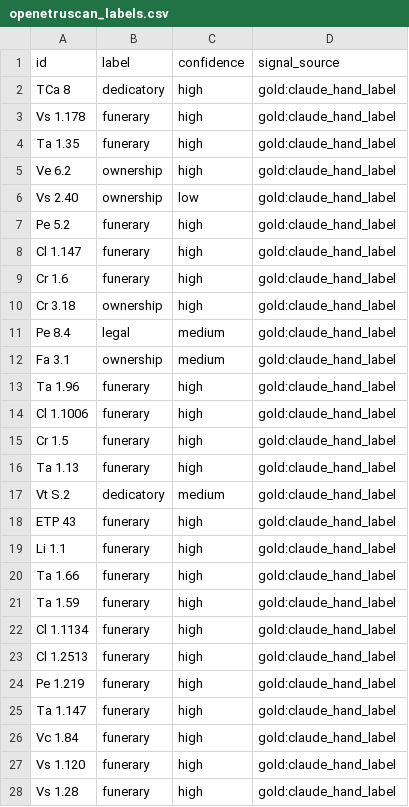
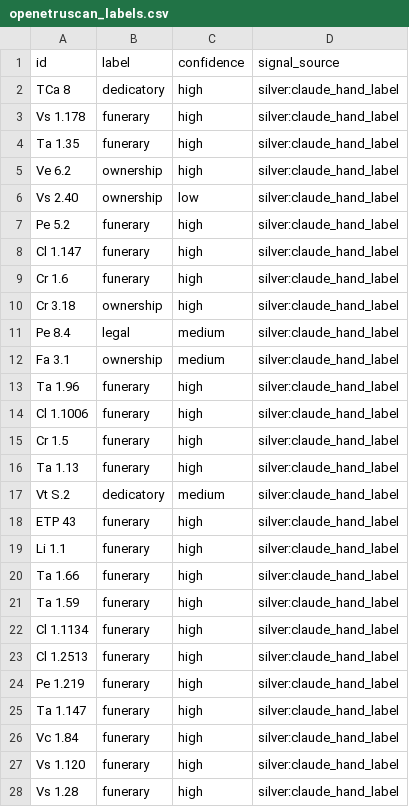
Before and after one commit to Eddy1919/openEtruscan, a CSV file: research/data/openetruscan_labels.csv, drawn as a sheet; only a part is shown; the diff covers the shown part only.

```diff
--- a/research/data/openetruscan_labels.csv
+++ b/research/data/openetruscan_labels.csv
@@ -1,28 +1,28 @@
 id,label,confidence,signal_source
-TCa 8,dedicatory,high,gold:claude_hand_label
-Vs 1.178,funerary,high,gold:claude_hand_label
-Ta 1.35,funerary,high,gold:claude_hand_label
-Ve 6.2,ownership,high,gold:claude_hand_label
-Vs 2.40,ownership,low,gold:claude_hand_label
-Pe 5.2,funerary,high,gold:claude_hand_label
-Cl 1.147,funerary,high,gold:claude_hand_label
-Cr 1.6,funerary,high,gold:claude_hand_label
-Cr 3.18,ownership,high,gold:claude_hand_label
-Pe 8.4,legal,medium,gold:claude_hand_label
-Fa 3.1,ownership,medium,gold:claude_hand_label
-Ta 1.96,funerary,high,gold:claude_hand_label
-Cl 1.1006,funerary,high,gold:claude_hand_label
-Cr 1.5,funerary,high,gold:claude_hand_label
-Ta 1.13,funerary,high,gold:claude_hand_label
-Vt S.2,dedicatory,medium,gold:claude_hand_label
-ETP 43,funerary,high,gold:claude_hand_label
-Li 1.1,funerary,high,gold:claude_hand_label
-Ta 1.66,funerary,high,gold:claude_hand_label
-Ta 1.59,funerary,high,gold:claude_hand_label
-Cl 1.1134,funerary,high,gold:claude_hand_label
-Cl 1.2513,funerary,high,gold:claude_hand_label
-Pe 1.219,funerary,high,gold:claude_hand_label
-Ta 1.147,funerary,high,gold:claude_hand_label
-Vc 1.84,funerary,high,gold:claude_hand_label
-Vs 1.120,funerary,high,gold:claude_hand_label
-Vs 1.28,funerary,high,gold:claude_hand_label
+TCa 8,dedicatory,high,silver:claude_hand_label
+Vs 1.178,funerary,high,silver:claude_hand_label
+Ta 1.35,funerary,high,silver:claude_hand_label
+Ve 6.2,ownership,high,silver:claude_hand_label
+Vs 2.40,ownership,low,silver:claude_hand_label
+Pe 5.2,funerary,high,silver:claude_hand_label
+Cl 1.147,funerary,high,silver:claude_hand_label
+Cr 1.6,funerary,high,silver:claude_hand_label
+Cr 3.18,ownership,high,silver:claude_hand_label
+Pe 8.4,legal,medium,silver:claude_hand_label
+Fa 3.1,ownership,medium,silver:claude_hand_label
+Ta 1.96,funerary,high,silver:claude_hand_label
+Cl 1.1006,funerary,high,silver:claude_hand_label
+Cr 1.5,funerary,high,silver:claude_hand_label
+Ta 1.13,funerary,high,silver:claude_hand_label
+Vt S.2,dedicatory,medium,silver:claude_hand_label
+ETP 43,funerary,high,silver:claude_hand_label
+Li 1.1,funerary,high,silver:claude_hand_label
+Ta 1.66,funerary,high,silver:claude_hand_label
+Ta 1.59,funerary,high,silver:claude_hand_label
+Cl 1.1134,funerary,high,silver:claude_hand_label
+Cl 1.2513,funerary,high,silver:claude_hand_label
+Pe 1.219,funerary,high,silver:claude_hand_label
+Ta 1.147,funerary,high,silver:claude_hand_label
+Vc 1.84,funerary,high,silver:claude_hand_label
+Vs 1.120,funerary,high,silver:claude_hand_label
+Vs 1.28,funerary,high,silver:claude_hand_label
```
Also changed, not shown: 157 edited cells elsewhere in this file, 13 other files.
